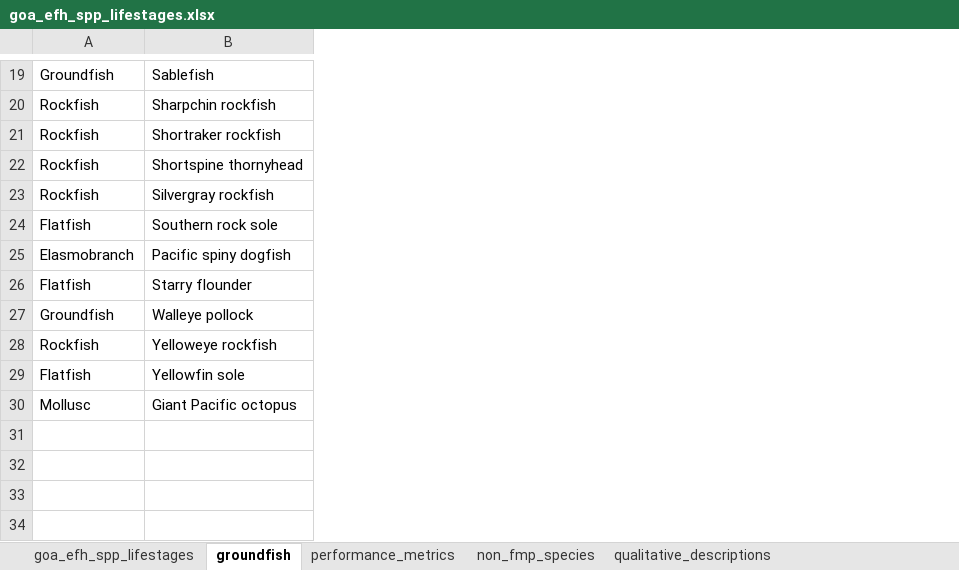
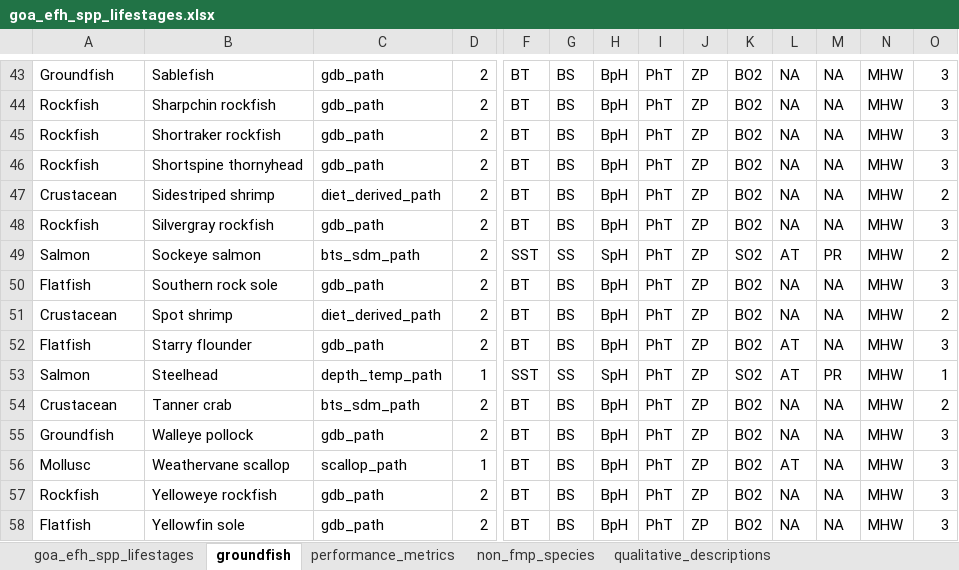
Before and after one commit to isabellegalko/CVA, an Excel workbook: goa_efh_spp_lifestages.xlsx, sheet groundfish, drawn as a sheet; only a part is shown, gaps mark what is left out; values as stored, in another font and other column widths than the file's, no borders; rows hold the shown columns only; the diff covers the shown part only; the diff names each change by its address in the sheet, - before the commit and + after, or states it on an @@ line.

```diff
--- a/goa_efh_spp_lifestages.xlsx (sheet groundfish)
+++ b/goa_efh_spp_lifestages.xlsx (sheet groundfish)
+column C, rows 43-46: all gdb_path; row 48: gdb_path; row 50: gdb_path; row 52: gdb_path; row 55: gdb_path; rows 57-58: gdb_path | gdb_path
+column D, rows 43-46: all 2; row 48: 2; row 50: 2; row 52: 2; row 55: 2; rows 57-58: 2 | 2
+column F, rows 43-46: all BT; row 48: BT; row 50: BT; row 52: BT; row 55: BT; rows 57-58: BT | BT
+column G, rows 43-46: all BS; row 48: BS; row 50: BS; row 52: BS; row 55: BS; rows 57-58: BS | BS
+column H, rows 43-46: all BpH; row 48: BpH; row 50: BpH; row 52: BpH; row 55: BpH; rows 57-58: BpH | BpH
+column I, rows 43-46: all PhT; row 48: PhT; row 50: PhT; row 52: PhT; row 55: PhT; rows 57-58: PhT | PhT
+column J, rows 43-46: all ZP; row 48: ZP; row 50: ZP; row 52: ZP; row 55: ZP; rows 57-58: ZP | ZP
+column K, rows 43-46: all BO2; row 48: BO2; row 50: BO2; row 52: BO2; row 55: BO2; rows 57-58: BO2 | BO2
+column L, rows 43-46: all NA; row 48: NA; row 50: NA; row 52: AT; row 55: NA; rows 57-58: NA | NA
+column M, rows 43-46: all NA; row 48: NA; row 50: NA; row 52: NA; row 55: NA; rows 57-58: NA | NA
+column N, rows 43-46: all MHW; row 48: MHW; row 50: MHW; row 52: MHW; row 55: MHW; rows 57-58: MHW | MHW
+column O, rows 43-46: all 3; row 48: 3; row 50: 3; row 52: 3; row 55: 3; rows 57-58: 3 | 3
+row 47: Crustacean | Sidestriped shrimp | diet_derived_path | 2 | BT | BS | BpH | PhT | ZP | BO2 | NA | NA | MHW | 2
+row 49: Salmon | Sockeye salmon | bts_sdm_path | 2 | SST | SS | SpH | PhT | ZP | SO2 | AT | PR | MHW | 2
@@ row 25 moved to row 34: Elasmobranch @@
+row 51: Crustacean | Spot shrimp | diet_derived_path | 2 | BT | BS | BpH | PhT | ZP | BO2 | NA | NA | MHW | 2
+row 53: Salmon | Steelhead | depth_temp_path | 1 | SST | SS | SpH | PhT | ZP | SO2 | AT | PR | MHW | 1
+row 54: Crustacean | Tanner crab | bts_sdm_path | 2 | BT | BS | BpH | PhT | ZP | BO2 | NA | NA | MHW | 2
+row 56: Mollusc | Weathervane scallop | scallop_path | 1 | BT | BS | BpH | PhT | ZP | BO2 | AT | NA | MHW | 3
@@ row 30 moved to row 19: Mollusc @@
```
Also changed, not shown: 22 added rows and 1 moved row elsewhere in this sheet.
